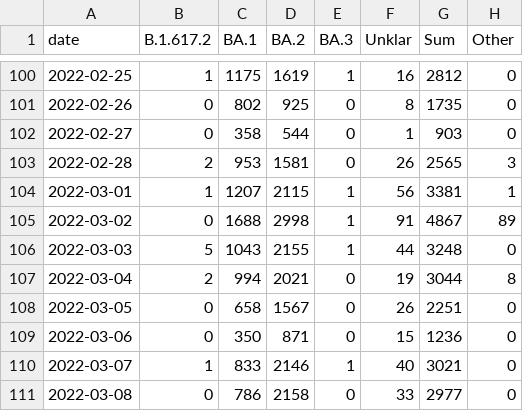
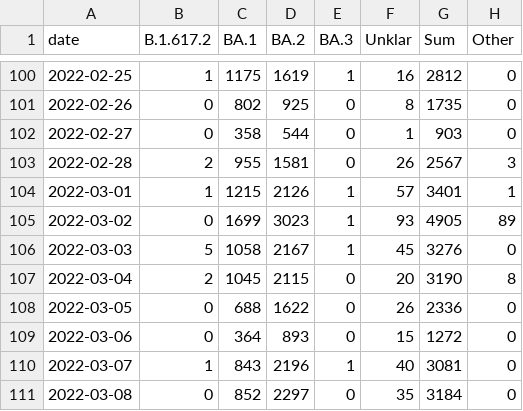
Before and after one commit to lenaschimmel/desh-data, a CSV file: data/table/omicron_NX_collapsed.csv, drawn as a sheet; only a part is shown, gaps mark what is left out; the diff covers the shown part only.

```diff
--- a/data/table/omicron_NX_collapsed.csv
+++ b/data/table/omicron_NX_collapsed.csv
@@ -102,10 +102,10 @@ date,B.1.617.2,BA.1,BA.2,BA.3,Unklar,Sum,Other
 2022-02-27,0,358,544,0,1,903,0
-2022-02-28,2,953,1581,0,26,2565,3
-2022-03-01,1,1207,2115,1,56,3381,1
-2022-03-02,0,1688,2998,1,91,4867,89
-2022-03-03,5,1043,2155,1,44,3248,0
-2022-03-04,2,994,2021,0,19,3044,8
-2022-03-05,0,658,1567,0,26,2251,0
-2022-03-06,0,350,871,0,15,1236,0
-2022-03-07,1,833,2146,1,40,3021,0
-2022-03-08,0,786,2158,0,33,2977,0
+2022-02-28,2,955,1581,0,26,2567,3
+2022-03-01,1,1215,2126,1,57,3401,1
+2022-03-02,0,1699,3023,1,93,4905,89
+2022-03-03,5,1058,2167,1,45,3276,0
+2022-03-04,2,1045,2115,0,20,3190,8
+2022-03-05,0,688,1622,0,26,2336,0
+2022-03-06,0,364,893,0,15,1272,0
+2022-03-07,1,843,2196,1,40,3081,0
+2022-03-08,0,852,2297,0,35,3184,0
```
Also changed, not shown: 32 edited cells elsewhere in this file, data/table/omicron_N.csv, data/table/omicron_NX.csv, 20 other files.
